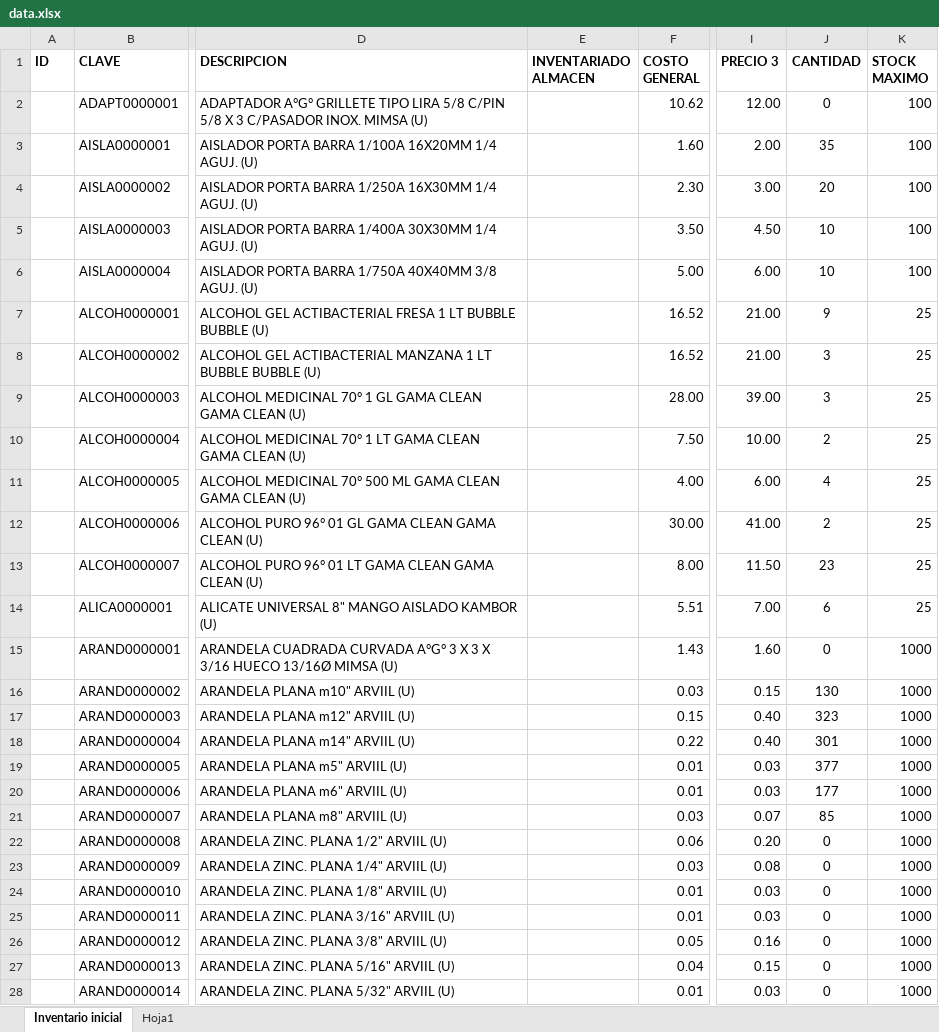
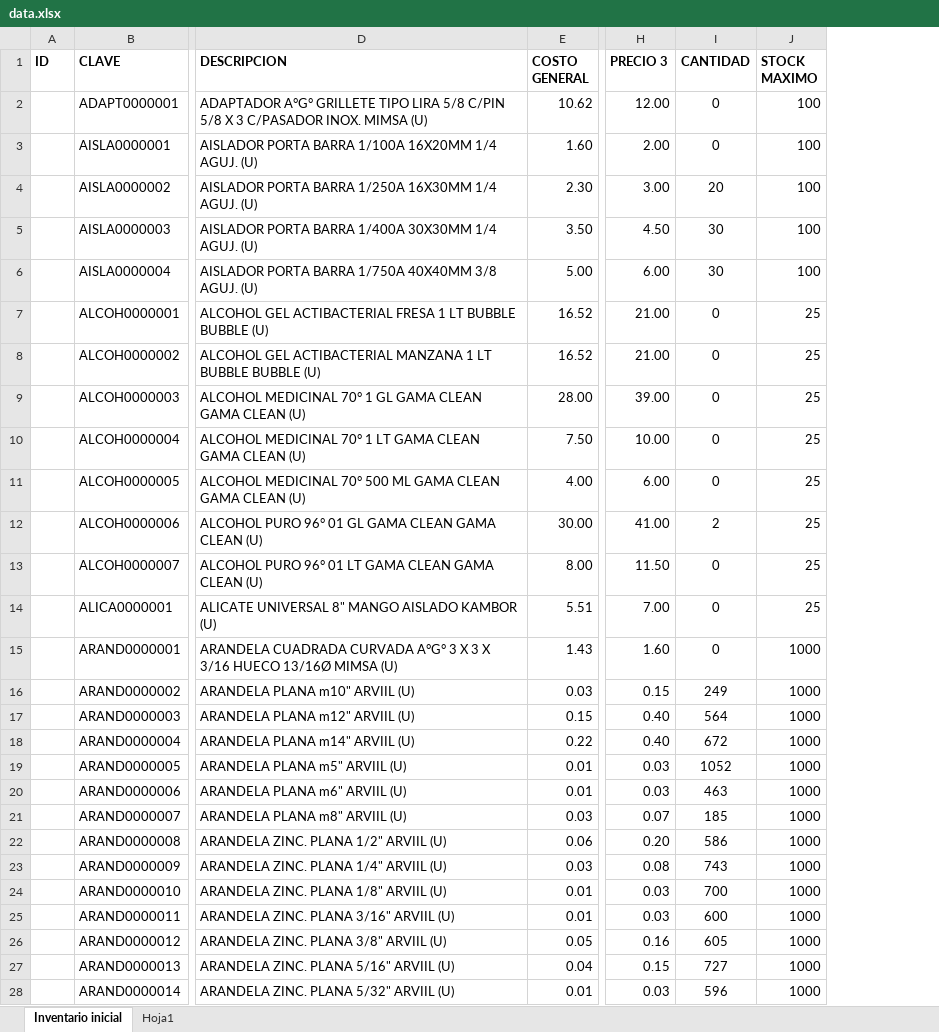
Before and after one commit to luissince/SysSoftIntegraClient, an Excel workbook: app/sunat/data.xlsx, sheet Inventario inicial, drawn as a sheet; only a part is shown, gaps mark what is left out; values as stored, in another font and other column widths than the file's, no borders; conditional formats not drawn; removed rows and columns are numbered as before the commit, all else as after; the diff covers the shown part only; the diff names each change by its address in the sheet, - before the commit and + after, or states it on an @@ line.

```diff
--- a/app/sunat/data.xlsx (sheet Inventario inicial)
+++ b/app/sunat/data.xlsx (sheet Inventario inicial)
-column E (INVENTARIADO ALMACEN), empty
-I3 (CANTIDAD): 35
+I3 (CANTIDAD): 0
-I5:I6 (CANTIDAD): 10
+I5:I6 (CANTIDAD): 30
-I7 (CANTIDAD): 9
+I7 (CANTIDAD): 0
-I8:I9 (CANTIDAD): 3
+I8:I9 (CANTIDAD): 0
-I10 (CANTIDAD): 2
+I10 (CANTIDAD): 0
-I11 (CANTIDAD): 4
+I11 (CANTIDAD): 0
-I13 (CANTIDAD): 23
+I13 (CANTIDAD): 0
-I14 (CANTIDAD): 6
+I14 (CANTIDAD): 0
-I16 (CANTIDAD): 130
+I16 (CANTIDAD): 249
-I17 (CANTIDAD): 323
+I17 (CANTIDAD): 564
-I18 (CANTIDAD): 301
+I18 (CANTIDAD): 672
-I19 (CANTIDAD): 377
+I19 (CANTIDAD): 1052
-I20 (CANTIDAD): 177
+I20 (CANTIDAD): 463
-I21 (CANTIDAD): 85
+I21 (CANTIDAD): 185
-I22 (CANTIDAD): 0
+I22 (CANTIDAD): 586
-I23 (CANTIDAD): 0
+I23 (CANTIDAD): 743
-I24 (CANTIDAD): 0
+I24 (CANTIDAD): 700
-I25 (CANTIDAD): 0
+I25 (CANTIDAD): 600
-I26 (CANTIDAD): 0
+I26 (CANTIDAD): 605
-I27 (CANTIDAD): 0
+I27 (CANTIDAD): 727
-I28 (CANTIDAD): 0
+I28 (CANTIDAD): 596
```
Also changed, not shown: 839 edited cells elsewhere in this sheet, formulas that keep their value, 7 other files.
